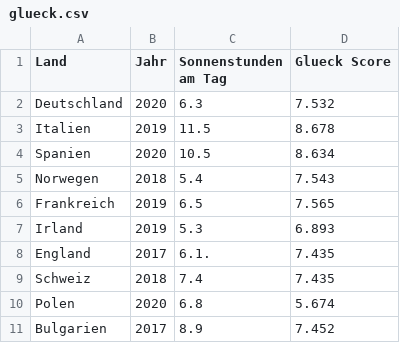
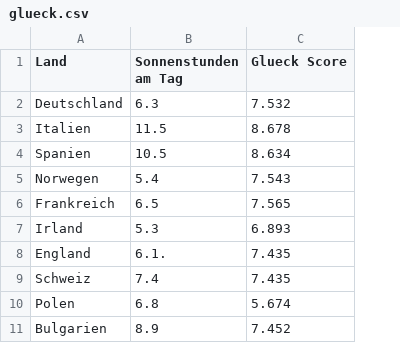
Before and after one commit to sofieostrau/glueck, a CSV file: glueck.csv, drawn as a sheet; the diff names each change by its address in the sheet, - before the commit and + after, or states it on an @@ line.

Commit message:
File without Year
Updated file

```diff
--- a/glueck.csv
+++ b/glueck.csv
-column B (Jahr), rows 2-11: 2020 | 2019 | 2020 | 2018 | 2019 | 2019 | 2017 | 2018 | 2020 | 2017
```
